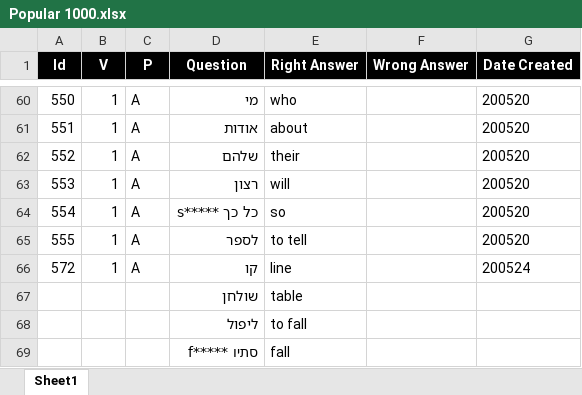
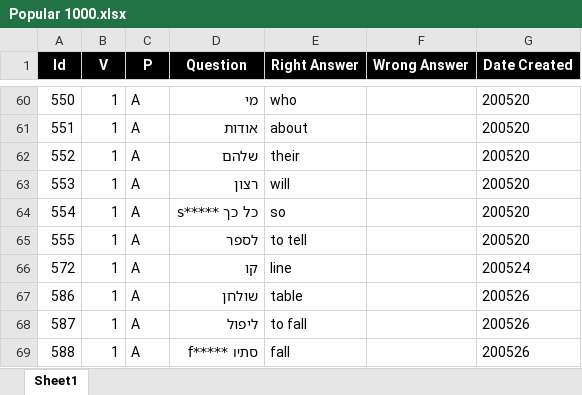
Before and after one commit to valdas1966/myq, an Excel workbook: Questions/English/Popular 1000.xlsx, sheet Sheet1, drawn as a sheet; only a part is shown, gaps mark what is left out; values as stored, in another font and other column widths than the file's, no borders; conditional formats not drawn; removed rows and columns are numbered as before the commit, all else as after; the diff names each change by its address in the sheet, - before the commit and + after, or states it on an @@ line.

```diff
--- a/Questions/English/Popular 1000.xlsx (sheet Sheet1)
+++ b/Questions/English/Popular 1000.xlsx (sheet Sheet1)
-row 67:  |  |  | שולחן | table
-row 68:  |  |  | ליפול | to fall
-row 69:  |  |  | סתיו *****f | fall
+row 67: 586 | 1 | A | שולחן | table |  | 200526
+row 68: 587 | 1 | A | ליפול | to fall |  | 200526
+row 69: 588 | 1 | A | סתיו *****f | fall |  | 200526
```
Also changed, not shown: Questions/English/Definitions 1000.xlsx, Questions/English/Myq Words.xlsx, 33 other files.
